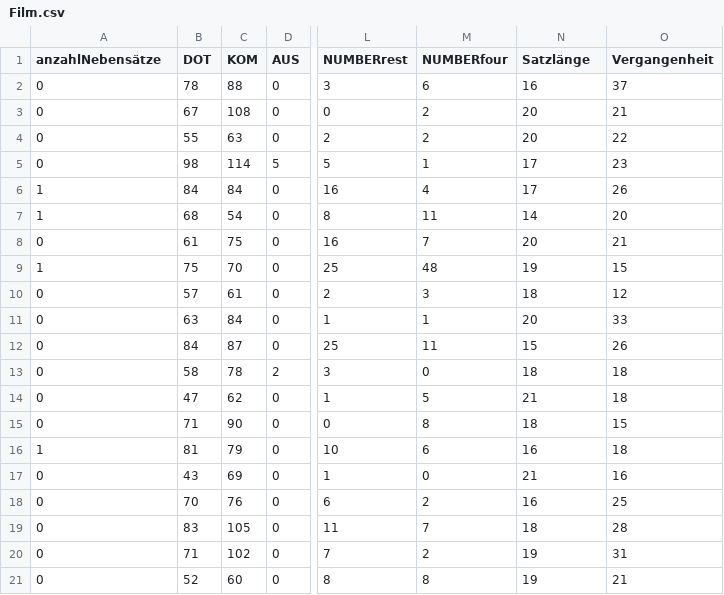
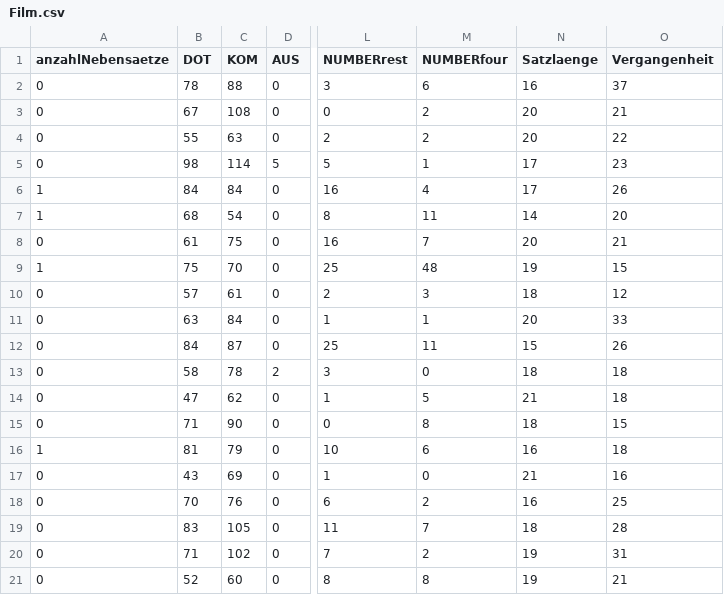
Before and after one commit to jhary82/ISys, a CSV file: Textklassifikation/Auswertung/Film.csv, drawn as a sheet; only a part is shown, gaps mark what is left out; the diff names each change by its address in the sheet, - before the commit and + after, or states it on an @@ line.

Commit message:
Anfang Auswertung Plots erzeugt und JSON erzeugt(fehlerhaft)

```diff
--- a/Textklassifikation/Auswertung/Film.csv
+++ b/Textklassifikation/Auswertung/Film.csv
-A1: anzahlNebensätze
+A1: anzahlNebensaetze
-N1: Satzlänge
+N1: Satzlaenge
```
Also changed, not shown: Textklassifikation/Auswertung/Nachrichten.csv, 5 other files.
